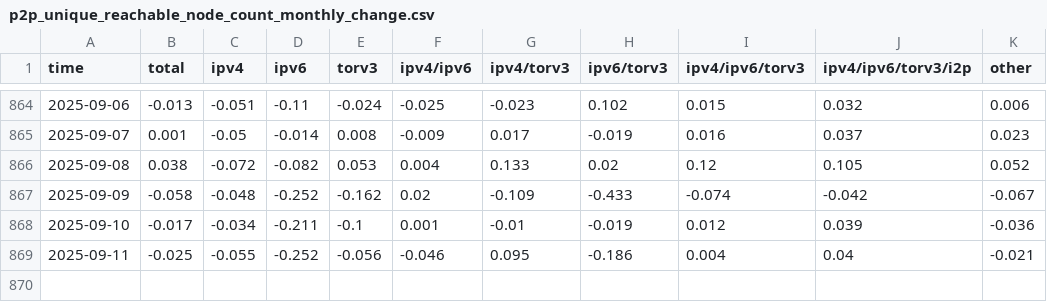
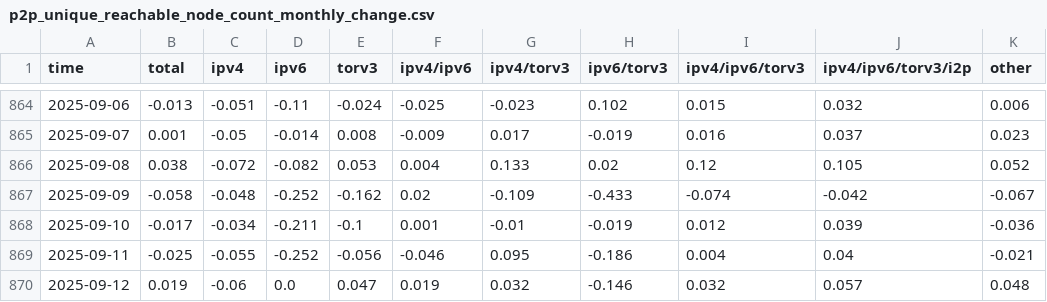
Before and after one commit to virtu/p2p-metrics, a CSV file: p2p_unique_reachable_node_count_monthly_change.csv, drawn as a sheet; only a part is shown, gaps mark what is left out.

```diff
--- a/p2p_unique_reachable_node_count_monthly_change.csv
+++ b/p2p_unique_reachable_node_count_monthly_change.csv
@@ -869 +869,2 @@ time,total,ipv4,ipv6,torv3,ipv4/ipv6,ipv4/torv3,ipv6/torv3,ipv4/ipv6/torv3,ipv4/
 2025-09-11,-0.025,-0.055,-0.252,-0.056,-0.046,0.095,-0.186,0.004,0.04,-0.021
+2025-09-12,0.019,-0.06,0.0,0.047,0.019,0.032,-0.146,0.032,0.057,0.048
```
Also changed, not shown: dns_seed_duplicate_node_share.csv, dns_seed_pristine_node_share.csv, 33 other files.
